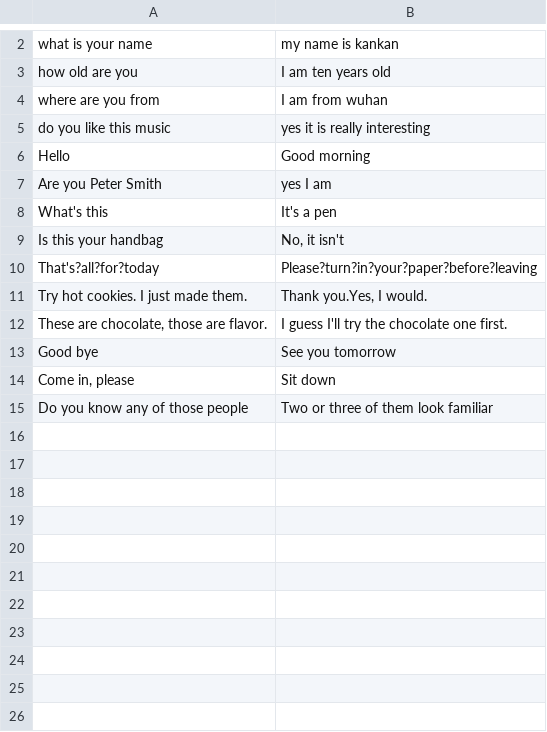
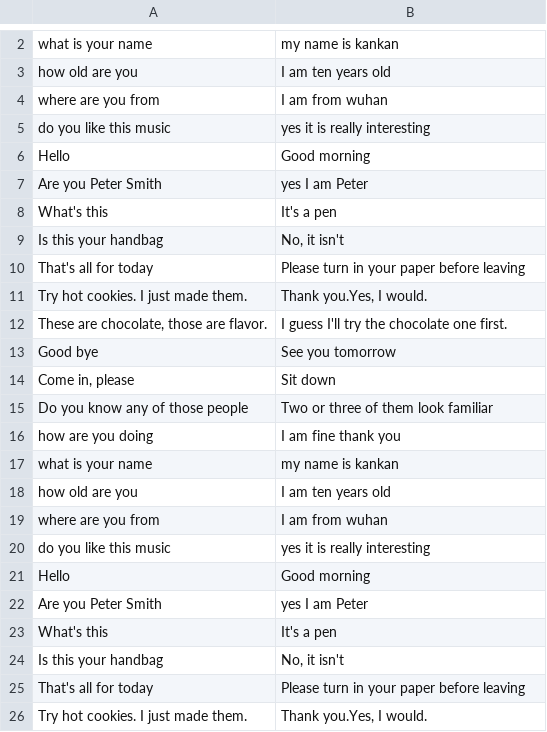
Before and after one commit to kankanzhou/kankan, a CSV file: data/test_f.csv, drawn as a sheet; only a part is shown, gaps mark what is left out; the shorter side is filled out with more unchanged rows; the diff covers the shown part only.

```diff
--- a/data/test_f.csv
+++ b/data/test_f.csv
@@ -6,5 +6,21 @@ do you like this music,yes it is really interesting
 Hello,Good morning
-Are you Peter Smith,yes I am
+Are you Peter Smith,yes I am Peter
 What's this,It's a pen
 Is this your handbag,"No, it isn't"
-That's?all?for?today,Please?turn?in?your?paper?before?leaving
+That's all for today,Please turn in your paper before leaving
+Try hot cookies. I just made them.,"Thank you.Yes, I would."
+"These are chocolate, those are flavor.",I guess I'll try the chocolate one first.
+Good bye ,See you tomorrow
+"Come in, please",Sit down
+Do you know any of those people,Two or three of them look familiar
+how are you doing,I am fine thank you
+what is your name,my name is kankan
+how old are you,I am ten years old
+where are you from,I am from wuhan
+do you like this music,yes it is really interesting
+Hello,Good morning
+Are you Peter Smith,yes I am Peter
+What's this,It's a pen
+Is this your handbag,"No, it isn't"
+That's all for today,Please turn in your paper before leaving
+Try hot cookies. I just made them.,"Thank you.Yes, I would."
```
Also changed, not shown: 44 added rows and 1 edited cell elsewhere in this file, data/train_f.csv, data/valid_f.csv.
